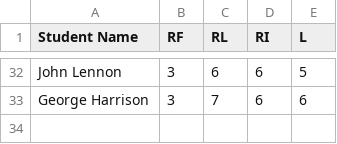
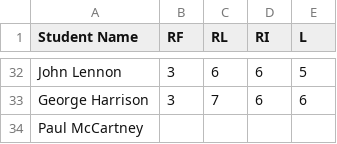
Before and after one commit to alanzoppa/common_core, a CSV file: spec/student_tests.csv, drawn as a sheet; only a part is shown, gaps mark what is left out; the diff names each change by its address in the sheet, - before the commit and + after, or states it on an @@ line.

```diff
--- a/spec/student_tests.csv
+++ b/spec/student_tests.csv
+row 34: Paul McCartney
```
Also changed, not shown: 3 other files.
